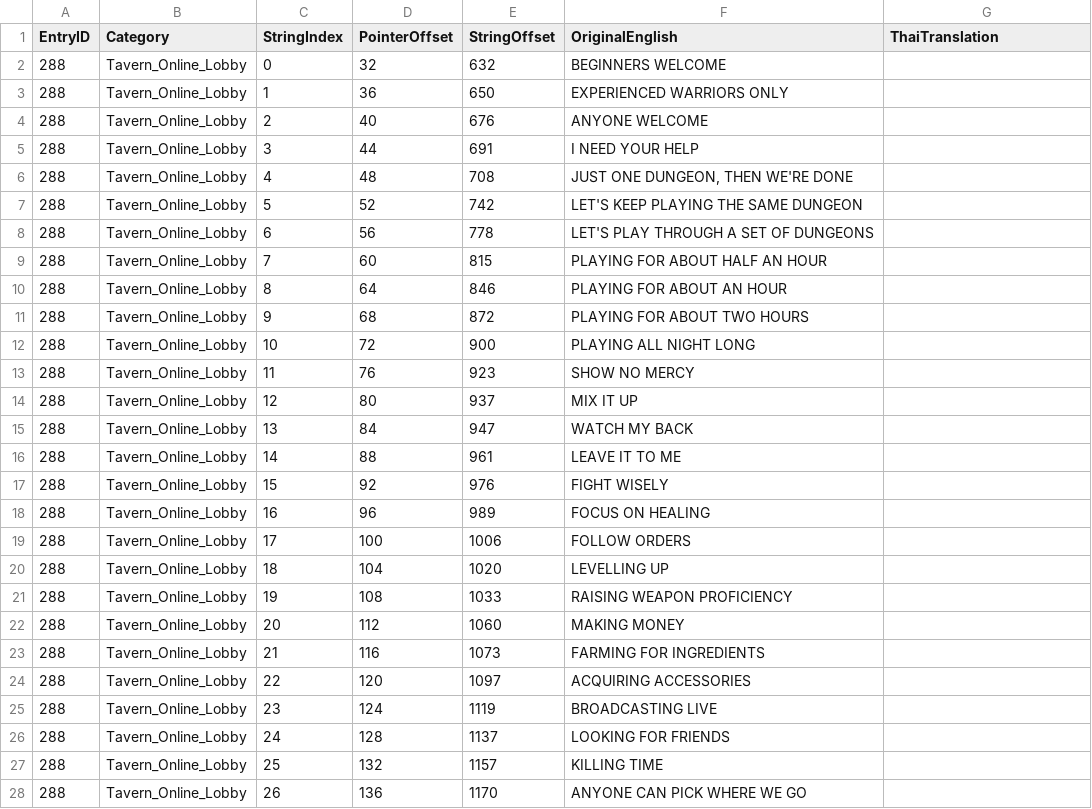
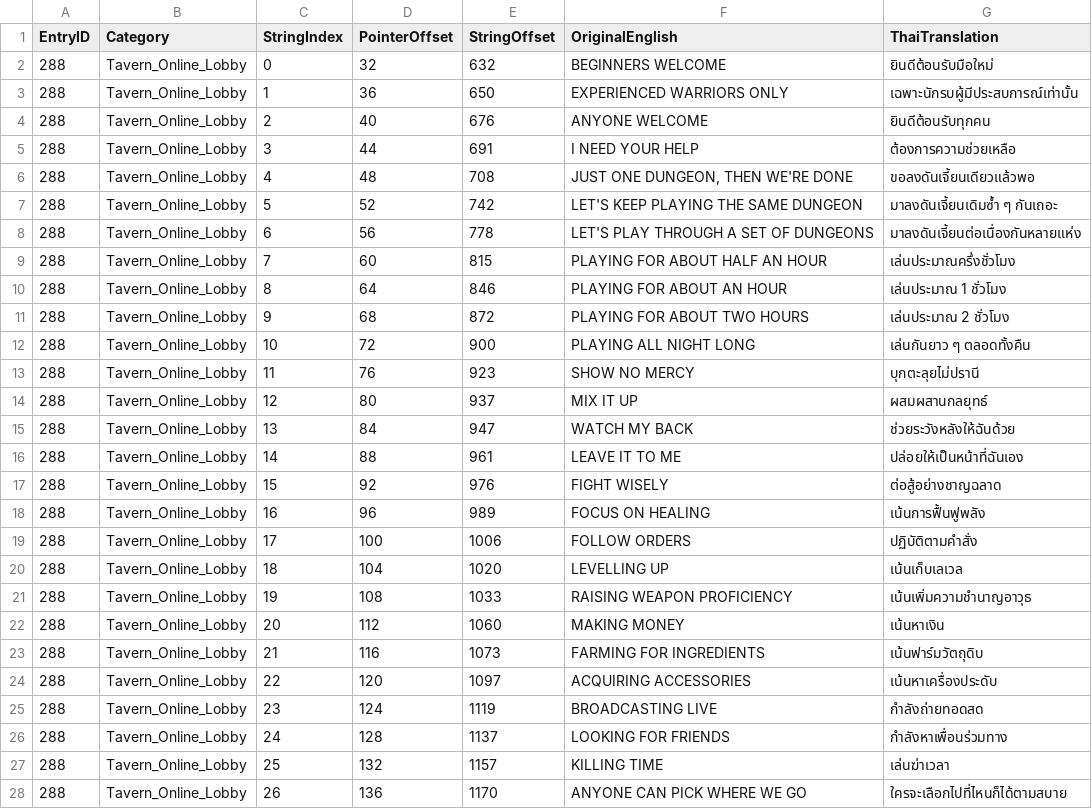
Before and after one commit to supakiat2018/dragon-quest-heroes-2-thai, a CSV file: text_csv/categories/entry_00288_Tavern_Online_Lobby.csv, drawn as a sheet; only a part is shown; the diff covers the shown part only.

Commit message:
Complete 100% translation of 17 system, UI, character, and combat categories (1,046 lines) with pure Thai terminology

```diff
--- a/text_csv/categories/entry_00288_Tavern_Online_Lobby.csv
+++ b/text_csv/categories/entry_00288_Tavern_Online_Lobby.csv
@@ -1,28 +1,28 @@
 EntryID,Category,StringIndex,PointerOffset,StringOffset,OriginalEnglish,ThaiTranslation
-288,Tavern_Online_Lobby,0,32,632,BEGINNERS WELCOME,
-288,Tavern_Online_Lobby,1,36,650,EXPERIENCED WARRIORS ONLY,
-288,Tavern_Online_Lobby,2,40,676,ANYONE WELCOME,
-288,Tavern_Online_Lobby,3,44,691,I NEED YOUR HELP,
-288,Tavern_Online_Lobby,4,48,708,"JUST ONE DUNGEON, THEN WE'RE DONE",
-288,Tavern_Online_Lobby,5,52,742,LET'S KEEP PLAYING THE SAME DUNGEON,
-288,Tavern_Online_Lobby,6,56,778,LET'S PLAY THROUGH A SET OF DUNGEONS,
-288,Tavern_Online_Lobby,7,60,815,PLAYING FOR ABOUT HALF AN HOUR,
-288,Tavern_Online_Lobby,8,64,846,PLAYING FOR ABOUT AN HOUR,
-288,Tavern_Online_Lobby,9,68,872,PLAYING FOR ABOUT TWO HOURS,
-288,Tavern_Online_Lobby,10,72,900,PLAYING ALL NIGHT LONG,
-288,Tavern_Online_Lobby,11,76,923,SHOW NO MERCY,
-288,Tavern_Online_Lobby,12,80,937,MIX IT UP,
-288,Tavern_Online_Lobby,13,84,947,WATCH MY BACK,
-288,Tavern_Online_Lobby,14,88,961,LEAVE IT TO ME,
-288,Tavern_Online_Lobby,15,92,976,FIGHT WISELY,
-288,Tavern_Online_Lobby,16,96,989,FOCUS ON HEALING,
-288,Tavern_Online_Lobby,17,100,1006,FOLLOW ORDERS,
-288,Tavern_Online_Lobby,18,104,1020,LEVELLING UP,
-288,Tavern_Online_Lobby,19,108,1033,RAISING WEAPON PROFICIENCY,
-288,Tavern_Online_Lobby,20,112,1060,MAKING MONEY,
-288,Tavern_Online_Lobby,21,116,1073,FARMING FOR INGREDIENTS,
-288,Tavern_Online_Lobby,22,120,1097,ACQUIRING ACCESSORIES,
-288,Tavern_Online_Lobby,23,124,1119,BROADCASTING LIVE,
-288,Tavern_Online_Lobby,24,128,1137,LOOKING FOR FRIENDS,
-288,Tavern_Online_Lobby,25,132,1157,KILLING TIME,
-288,Tavern_Online_Lobby,26,136,1170,ANYONE CAN PICK WHERE WE GO,
+288,Tavern_Online_Lobby,0,32,632,BEGINNERS WELCOME,ยินดีต้อนรับมือใหม่
+288,Tavern_Online_Lobby,1,36,650,EXPERIENCED WARRIORS ONLY,เฉพาะนักรบผู้มีประสบการณ์เท่านั้น
+288,Tavern_Online_Lobby,2,40,676,ANYONE WELCOME,ยินดีต้อนรับทุกคน
+288,Tavern_Online_Lobby,3,44,691,I NEED YOUR HELP,ต้องการความช่วยเหลือ
+288,Tavern_Online_Lobby,4,48,708,"JUST ONE DUNGEON, THEN WE'RE DONE",ขอลงดันเจี้ยนเดียวแล้วพอ
+288,Tavern_Online_Lobby,5,52,742,LET'S KEEP PLAYING THE SAME DUNGEON,มาลงดันเจี้ยนเดิมซ้ำ ๆ กันเถอะ
+288,Tavern_Online_Lobby,6,56,778,LET'S PLAY THROUGH A SET OF DUNGEONS,มาลงดันเจี้ยนต่อเนื่องกันหลายแห่ง
+288,Tavern_Online_Lobby,7,60,815,PLAYING FOR ABOUT HALF AN HOUR,เล่นประมาณครึ่งชั่วโมง
+288,Tavern_Online_Lobby,8,64,846,PLAYING FOR ABOUT AN HOUR,เล่นประมาณ 1 ชั่วโมง
+288,Tavern_Online_Lobby,9,68,872,PLAYING FOR ABOUT TWO HOURS,เล่นประมาณ 2 ชั่วโมง
+288,Tavern_Online_Lobby,10,72,900,PLAYING ALL NIGHT LONG,เล่นกันยาว ๆ ตลอดทั้งคืน
+288,Tavern_Online_Lobby,11,76,923,SHOW NO MERCY,บุกตะลุยไม่ปรานี
+288,Tavern_Online_Lobby,12,80,937,MIX IT UP,ผสมผสานกลยุทธ์
+288,Tavern_Online_Lobby,13,84,947,WATCH MY BACK,ช่วยระวังหลังให้ฉันด้วย
+288,Tavern_Online_Lobby,14,88,961,LEAVE IT TO ME,ปล่อยให้เป็นหน้าที่ฉันเอง
+288,Tavern_Online_Lobby,15,92,976,FIGHT WISELY,ต่อสู้อย่างชาญฉลาด
+288,Tavern_Online_Lobby,16,96,989,FOCUS ON HEALING,เน้นการฟื้นฟูพลัง
+288,Tavern_Online_Lobby,17,100,1006,FOLLOW ORDERS,ปฏิบัติตามคำสั่ง
+288,Tavern_Online_Lobby,18,104,1020,LEVELLING UP,เน้นเก็บเลเวล
+288,Tavern_Online_Lobby,19,108,1033,RAISING WEAPON PROFICIENCY,เน้นเพิ่มความชำนาญอาวุธ
+288,Tavern_Online_Lobby,20,112,1060,MAKING MONEY,เน้นหาเงิน
+288,Tavern_Online_Lobby,21,116,1073,FARMING FOR INGREDIENTS,เน้นฟาร์มวัตถุดิบ
+288,Tavern_Online_Lobby,22,120,1097,ACQUIRING ACCESSORIES,เน้นหาเครื่องประดับ
+288,Tavern_Online_Lobby,23,124,1119,BROADCASTING LIVE,กำลังถ่ายทอดสด
+288,Tavern_Online_Lobby,24,128,1137,LOOKING FOR FRIENDS,กำลังหาเพื่อนร่วมทาง
+288,Tavern_Online_Lobby,25,132,1157,KILLING TIME,เล่นฆ่าเวลา
+288,Tavern_Online_Lobby,26,136,1170,ANYONE CAN PICK WHERE WE GO,ใครจะเลือกไปที่ไหนก็ได้ตามสบาย
```
Also changed, not shown: 87 edited cells elsewhere in this file, text_csv/categories/entry_00008_NPC_Titles.csv, text_csv/categories/entry_00197_Location_Lore.csv, 17 other files.
